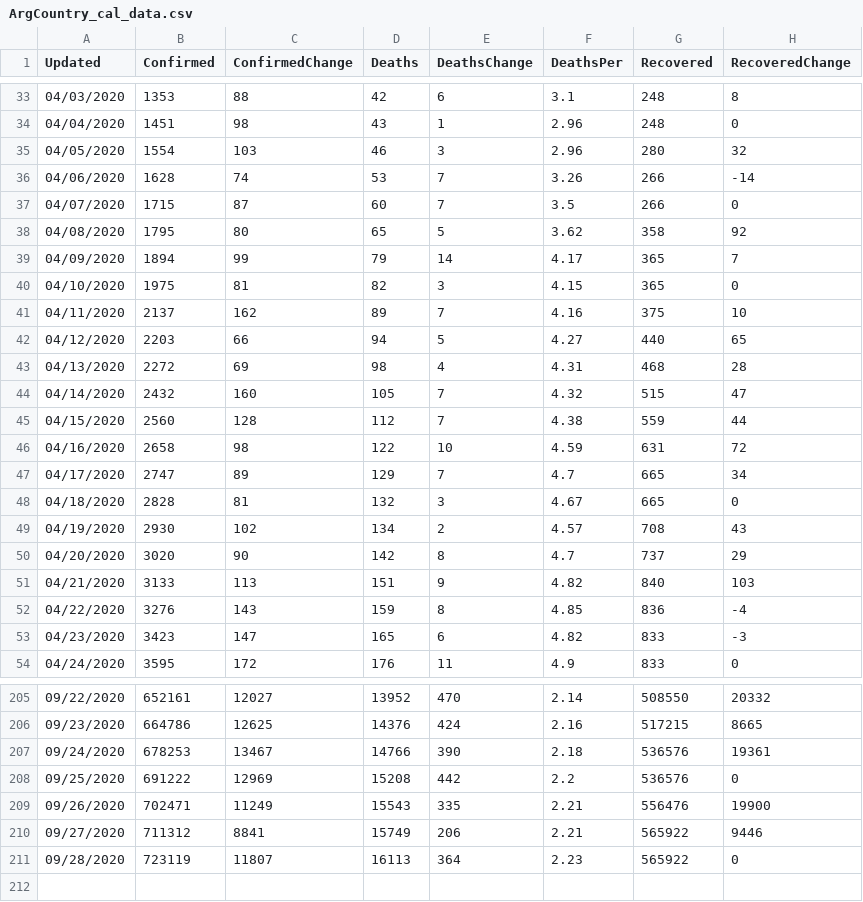
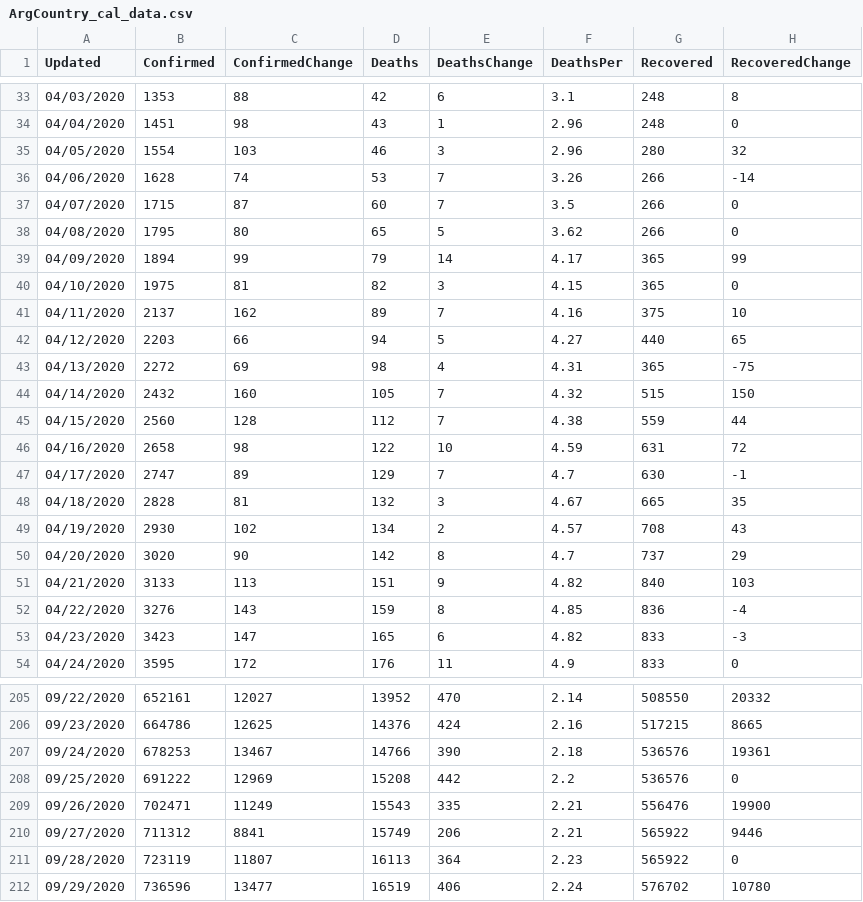
Before and after one commit to paulogs/Covid19_Data, a CSV file: DataFiles/ArgCountry_cal_data.csv, drawn as a sheet; only a part is shown, gaps mark what is left out.

```diff
--- a/DataFiles/ArgCountry_cal_data.csv
+++ b/DataFiles/ArgCountry_cal_data.csv
@@ -37,4 +37,4 @@ Updated,Confirmed,ConfirmedChange,Deaths,DeathsChange,DeathsPer,Recovered,Recove
 04/07/2020,1715,87,60,7,3.5,266,0
-04/08/2020,1795,80,65,5,3.62,358,92
-04/09/2020,1894,99,79,14,4.17,365,7
+04/08/2020,1795,80,65,5,3.62,266,0
+04/09/2020,1894,99,79,14,4.17,365,99
 04/10/2020,1975,81,82,3,4.15,365,0
@@ -42,8 +42,8 @@ Updated,Confirmed,ConfirmedChange,Deaths,DeathsChange,DeathsPer,Recovered,Recove
 04/12/2020,2203,66,94,5,4.27,440,65
-04/13/2020,2272,69,98,4,4.31,468,28
-04/14/2020,2432,160,105,7,4.32,515,47
+04/13/2020,2272,69,98,4,4.31,365,-75
+04/14/2020,2432,160,105,7,4.32,515,150
 04/15/2020,2560,128,112,7,4.38,559,44
 04/16/2020,2658,98,122,10,4.59,631,72
-04/17/2020,2747,89,129,7,4.7,665,34
-04/18/2020,2828,81,132,3,4.67,665,0
+04/17/2020,2747,89,129,7,4.7,630,-1
+04/18/2020,2828,81,132,3,4.67,665,35
 04/19/2020,2930,102,134,2,4.57,708,43
@@ -211 +211,2 @@ Updated,Confirmed,ConfirmedChange,Deaths,DeathsChange,DeathsPer,Recovered,Recove
 09/28/2020,723119,11807,16113,364,2.23,565922,0
+09/29/2020,736596,13477,16519,406,2.24,576702,10780
```
Also changed, not shown: DataFiles/Worldwide_raw_data.csv, 12 other files.
